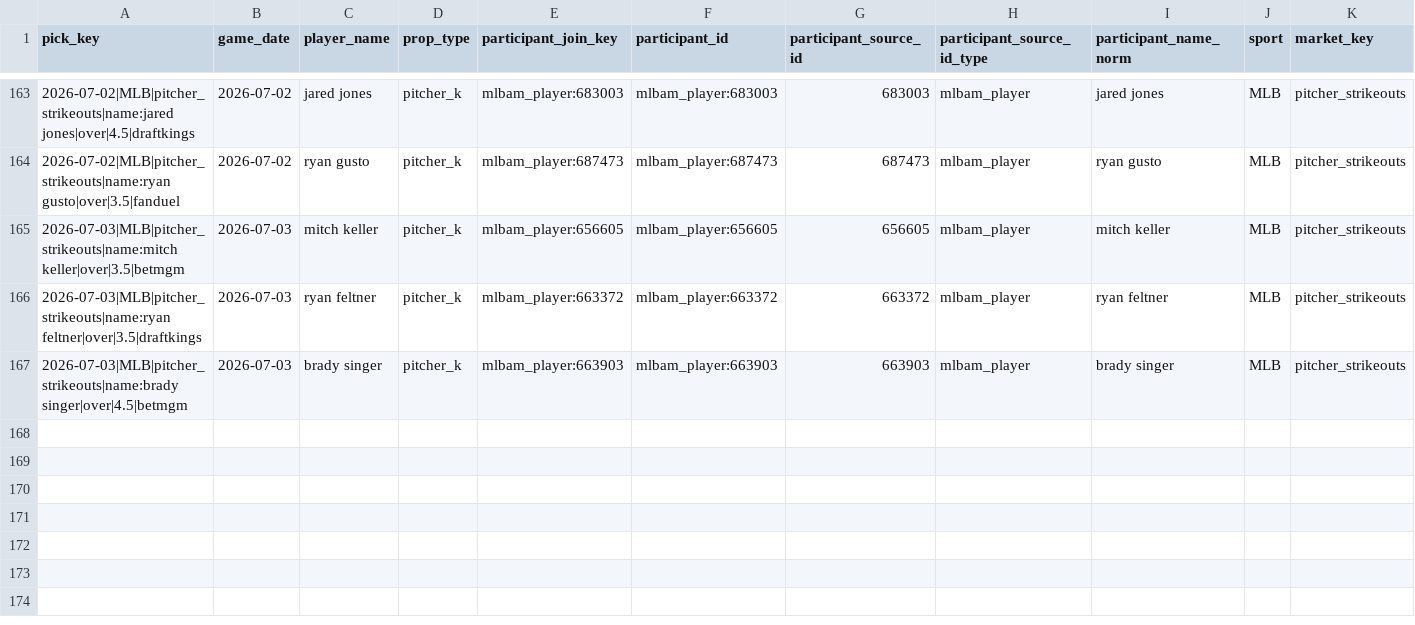
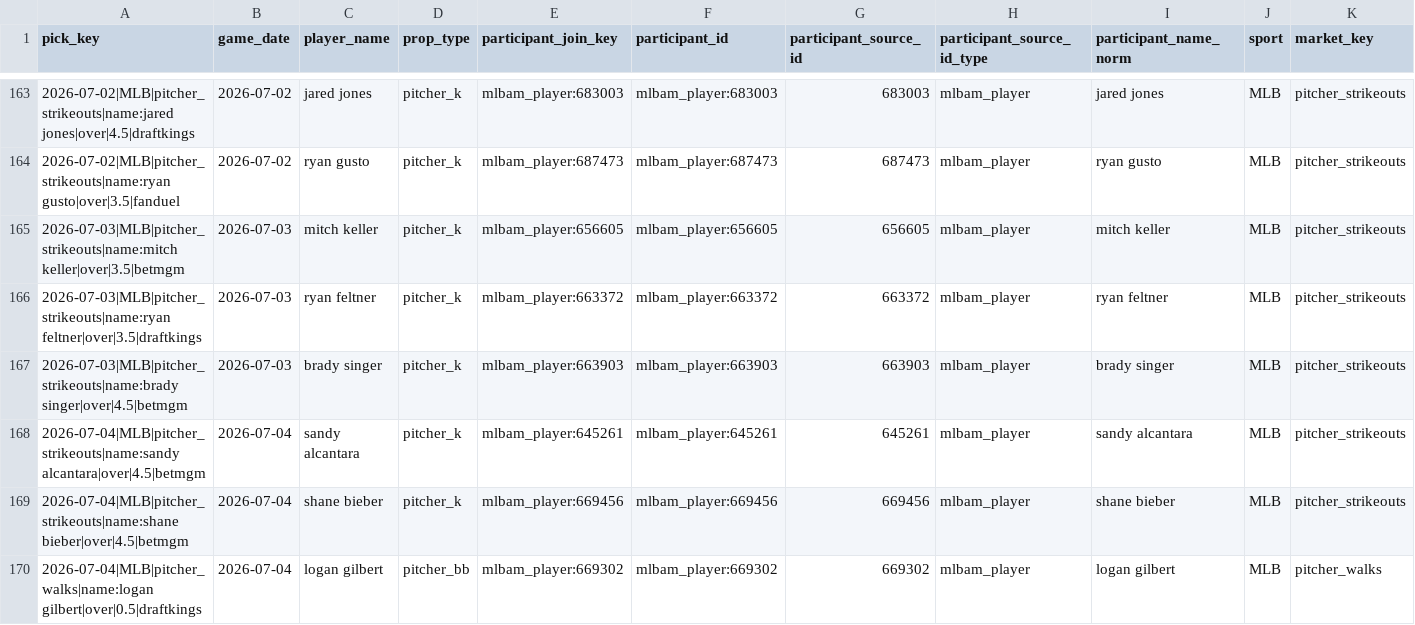
Before and after one commit to Ethrogo/proGramble, a CSV file: MLB/data/tracking/official_picks_profit_report.csv, drawn as a sheet; only a part is shown, gaps mark what is left out; rows hold the shown columns only; the diff names each change by its address in the sheet, - before the commit and + after, or states it on an @@ line.

```diff
--- a/MLB/data/tracking/official_picks_profit_report.csv
+++ b/MLB/data/tracking/official_picks_profit_report.csv
+row 168: 2026-07-04|MLB|pitcher_strikeouts|name:sandy alcantara|over|4.5|betmgm | 2026-07-04 | sandy alcantara | pitcher_k | mlbam_player:645261 | mlbam_player:645261 | 645261 | mlbam_player | sandy alcantara | MLB | pitcher_strikeouts
+row 169: 2026-07-04|MLB|pitcher_strikeouts|name:shane bieber|over|4.5|betmgm | 2026-07-04 | shane bieber | pitcher_k | mlbam_player:669456 | mlbam_player:669456 | 669456 | mlbam_player | shane bieber | MLB | pitcher_strikeouts
+row 170: 2026-07-04|MLB|pitcher_walks|name:logan gilbert|over|0.5|draftkings | 2026-07-04 | logan gilbert | pitcher_bb | mlbam_player:669302 | mlbam_player:669302 | 669302 | mlbam_player | logan gilbert | MLB | pitcher_walks
```
Also changed, not shown: MLB/data/tracking/official_picks_history.csv, MLB/data/tracking/official_picks_profit_by_book.csv, 10 other files.
